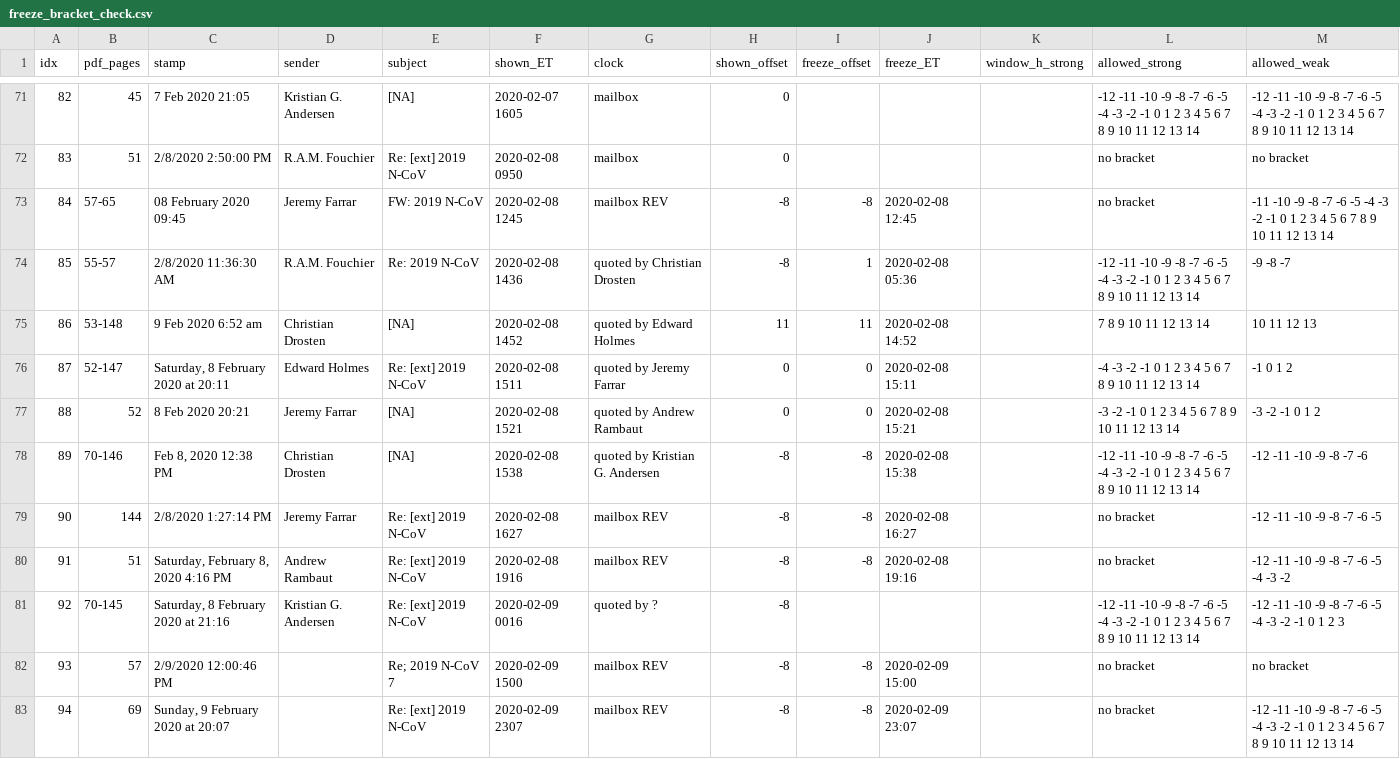
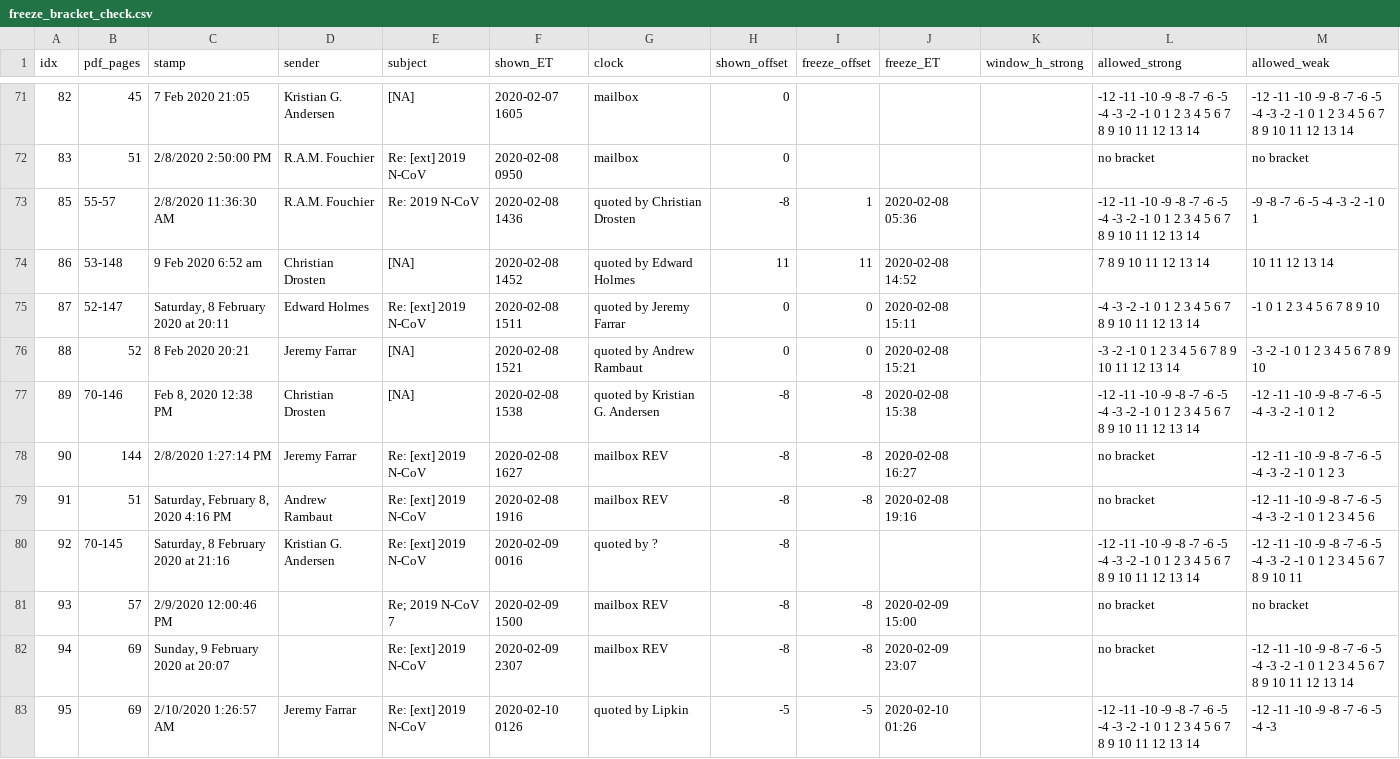
Before and after one commit to nemonominem/PO_Slack, a CSV file: analysis/freeze_bracket_check.csv, drawn as a sheet; only a part is shown, gaps mark what is left out; the shorter side is filled out with more unchanged rows.

```diff
--- a/analysis/freeze_bracket_check.csv
+++ b/analysis/freeze_bracket_check.csv
@@ -72,11 +72,10 @@ idx,pdf_pages,stamp,sender,subject,shown_ET,clock,shown_offset,freeze_offset,fre
 83,51,2/8/2020 2:50:00 PM,R.A.M. Fouchier,Re: [ext] 2019 N-CoV,2020-02-08 0950,mailbox,0,,,,no bracket,no bracket
-84,57-65,08 February 2020 09:45,Jeremy Farrar,FW: 2019 N-CoV,2020-02-08 1245,mailbox REV,-8,-8,2020-02-08 12:45,,no bracket,-11 -10 -9 -8 -7 -6 -5 -4 -3 -2 -1 0 1 2 3 4 5 6 7 8 9 10 11 12 13 14
-85,55-57,2/8/2020 11:36:30 AM,R.A.M. Fouchier,Re: 2019 N-CoV,2020-02-08 1436,quoted by Christian Drosten,-8,1,2020-02-08 05:36,,-12 -11 -10 -9 -8 -7 -6 -5 -4 -3 -2 -1 0 1 2 3 4 5 6 7 8 9 10 11 12 13 14,-9 -8 -7
-86,53-148,9 Feb 2020 6:52 am,Christian Drosten,[NA],2020-02-08 1452,quoted by Edward Holmes,11,11,2020-02-08 14:52,,7 8 9 10 11 12 13 14,10 11 12 13
-87,52-147,"Saturday, 8 February 2020 at 20:11",Edward Holmes,Re: [ext] 2019 N-CoV,2020-02-08 1511,quoted by Jeremy Farrar,0,0,2020-02-08 15:11,,-4 -3 -2 -1 0 1 2 3 4 5 6 7 8 9 10 11 12 13 14,-1 0 1 2
-88,52,8 Feb 2020 20:21,Jeremy Farrar,[NA],2020-02-08 1521,quoted by Andrew Rambaut,0,0,2020-02-08 15:21,,-3 -2 -1 0 1 2 3 4 5 6 7 8 9 10 11 12 13 14,-3 -2 -1 0 1 2
-89,70-146,"Feb 8, 2020 12:38 PM",Christian Drosten,[NA],2020-02-08 1538,quoted by Kristian G. Andersen,-8,-8,2020-02-08 15:38,,-12 -11 -10 -9 -8 -7 -6 -5 -4 -3 -2 -1 0 1 2 3 4 5 6 7 8 9 10 11 12 13 14,-12 -11 -10 -9 -8 -7 -6
-90,144,2/8/2020 1:27:14 PM,Jeremy Farrar,Re: [ext] 2019 N-CoV,2020-02-08 1627,mailbox REV,-8,-8,2020-02-08 16:27,,no bracket,-12 -11 -10 -9 -8 -7 -6 -5
-91,51,"Saturday, February 8, 2020 4:16 PM",Andrew Rambaut,Re: [ext] 2019 N-CoV,2020-02-08 1916,mailbox REV,-8,-8,2020-02-08 19:16,,no bracket,-12 -11 -10 -9 -8 -7 -6 -5 -4 -3 -2
-92,70-145,"Saturday, 8 February 2020 at 21:16",Kristian G. Andersen,Re: [ext] 2019 N-CoV,2020-02-09 0016,quoted by ?,-8,,,,-12 -11 -10 -9 -8 -7 -6 -5 -4 -3 -2 -1 0 1 2 3 4 5 6 7 8 9 10 11 12 13 14,-12 -11 -10 -9 -8 -7 -6 -5 -4 -3 -2 -1 0 1 2 3
+85,55-57,2/8/2020 11:36:30 AM,R.A.M. Fouchier,Re: 2019 N-CoV,2020-02-08 1436,quoted by Christian Drosten,-8,1,2020-02-08 05:36,,-12 -11 -10 -9 -8 -7 -6 -5 -4 -3 -2 -1 0 1 2 3 4 5 6 7 8 9 10 11 12 13 14,-9 -8 -7 -6 -5 -4 -3 -2 -1 0 1
+86,53-148,9 Feb 2020 6:52 am,Christian Drosten,[NA],2020-02-08 1452,quoted by Edward Holmes,11,11,2020-02-08 14:52,,7 8 9 10 11 12 13 14,10 11 12 13 14
+87,52-147,"Saturday, 8 February 2020 at 20:11",Edward Holmes,Re: [ext] 2019 N-CoV,2020-02-08 1511,quoted by Jeremy Farrar,0,0,2020-02-08 15:11,,-4 -3 -2 -1 0 1 2 3 4 5 6 7 8 9 10 11 12 13 14,-1 0 1 2 3 4 5 6 7 8 9 10
+88,52,8 Feb 2020 20:21,Jeremy Farrar,[NA],2020-02-08 1521,quoted by Andrew Rambaut,0,0,2020-02-08 15:21,,-3 -2 -1 0 1 2 3 4 5 6 7 8 9 10 11 12 13 14,-3 -2 -1 0 1 2 3 4 5 6 7 8 9 10
+89,70-146,"Feb 8, 2020 12:38 PM",Christian Drosten,[NA],2020-02-08 1538,quoted by Kristian G. Andersen,-8,-8,2020-02-08 15:38,,-12 -11 -10 -9 -8 -7 -6 -5 -4 -3 -2 -1 0 1 2 3 4 5 6 7 8 9 10 11 12 13 14,-12 -11 -10 -9 -8 -7 -6 -5 -4 -3 -2 -1 0 1 2
+90,144,2/8/2020 1:27:14 PM,Jeremy Farrar,Re: [ext] 2019 N-CoV,2020-02-08 1627,mailbox REV,-8,-8,2020-02-08 16:27,,no bracket,-12 -11 -10 -9 -8 -7 -6 -5 -4 -3 -2 -1 0 1 2 3
+91,51,"Saturday, February 8, 2020 4:16 PM",Andrew Rambaut,Re: [ext] 2019 N-CoV,2020-02-08 1916,mailbox REV,-8,-8,2020-02-08 19:16,,no bracket,-12 -11 -10 -9 -8 -7 -6 -5 -4 -3 -2 -1 0 1 2 3 4 5 6
+92,70-145,"Saturday, 8 February 2020 at 21:16",Kristian G. Andersen,Re: [ext] 2019 N-CoV,2020-02-09 0016,quoted by ?,-8,,,,-12 -11 -10 -9 -8 -7 -6 -5 -4 -3 -2 -1 0 1 2 3 4 5 6 7 8 9 10 11 12 13 14,-12 -11 -10 -9 -8 -7 -6 -5 -4 -3 -2 -1 0 1 2 3 4 5 6 7 8 9 10 11
 93,57,2/9/2020 12:00:46 PM,,Re; 2019 N-CoV 7,2020-02-09 1500,mailbox REV,-8,-8,2020-02-09 15:00,,no bracket,no bracket
```
Also changed, not shown: analysis/owner_zone_check.csv, analysis/reply_order_check.csv, 7 other files.
